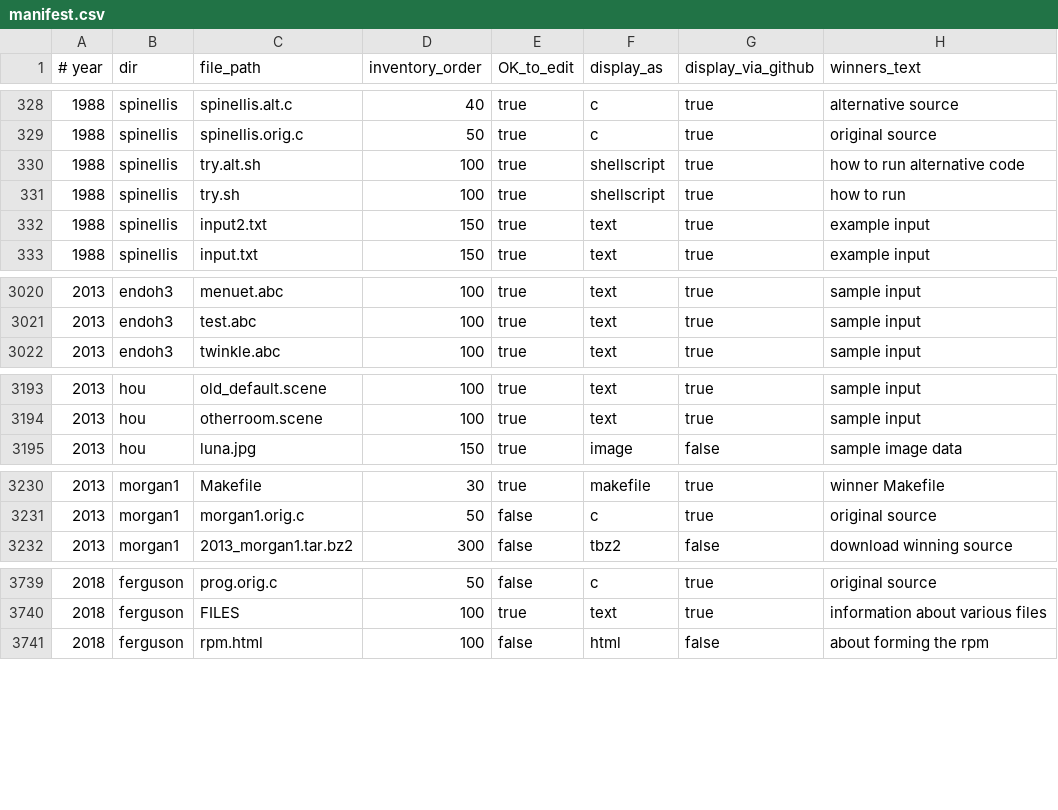
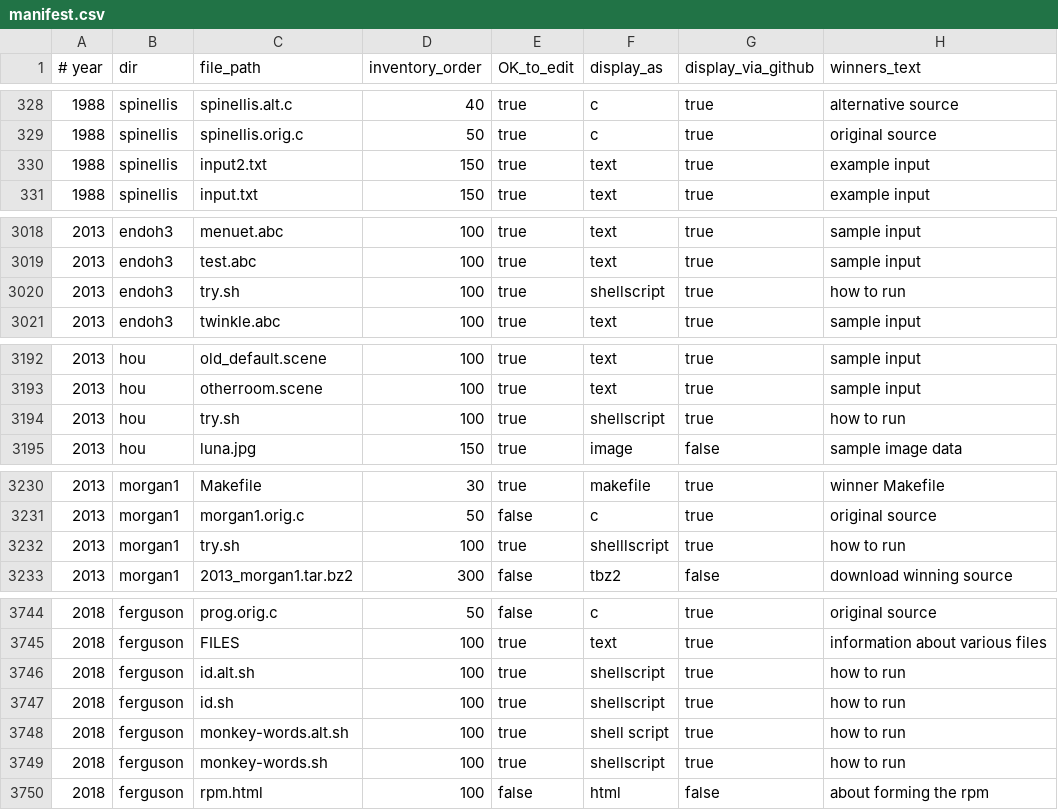
Before and after one commit to lcn2/trim-temp-test-ioccc, a CSV file: tmp/manifest.csv, drawn as a sheet; only a part is shown, gaps mark what is left out; the diff covers the shown part only.

Commit message:
update manifest as per recent file changes

```diff
--- a/tmp/manifest.csv
+++ b/tmp/manifest.csv
@@ -329,4 +329,2 @@
 1988,spinellis,spinellis.orig.c,50,true,c,true,original source
-1988,spinellis,try.alt.sh,100,true,shellscript,true,how to run alternative code
-1988,spinellis,try.sh,100,true,shellscript,true,how to run
 1988,spinellis,input2.txt,150,true,text,true,example input
@@ -3021,2 +3019,3 @@
 2013,endoh3,test.abc,100,true,text,true,sample input
+2013,endoh3,try.sh,100,true,shellscript,true,how to run
 2013,endoh3,twinkle.abc,100,true,text,true,sample input
@@ -3194,2 +3193,3 @@
 2013,hou,otherroom.scene,100,true,text,true,sample input
+2013,hou,try.sh,100,true,shellscript,true,how to run
 2013,hou,luna.jpg,150,true,image,false,sample image data
@@ -3231,2 +3231,3 @@
 2013,morgan1,morgan1.orig.c,50,false,c,true,original source
+2013,morgan1,try.sh,100,true,shelllscript,true,how to run
 2013,morgan1,2013_morgan1.tar.bz2,300,false,tbz2,false,download winning source
@@ -3740,2 +3745,6 @@
 2018,ferguson,FILES,100,true,text,true,information about various files
+2018,ferguson,id.alt.sh,100,true,shellscript,true,how to run
+2018,ferguson,id.sh,100,true,shellscript,true,how to run
+2018,ferguson,monkey-words.alt.sh,100,true,shell script,true,how to run
+2018,ferguson,monkey-words.sh,100,true,shellscript,true,how to run
 2018,ferguson,rpm.html,100,false,html,false,about forming the rpm
```
Also changed, not shown: 8 added rows, 2 removed rows and 1 edited cell elsewhere in this file, 4 other files.
